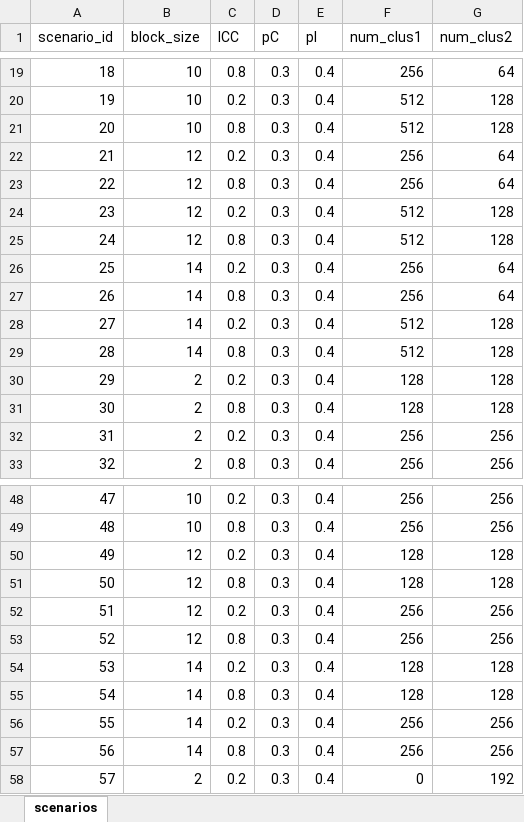
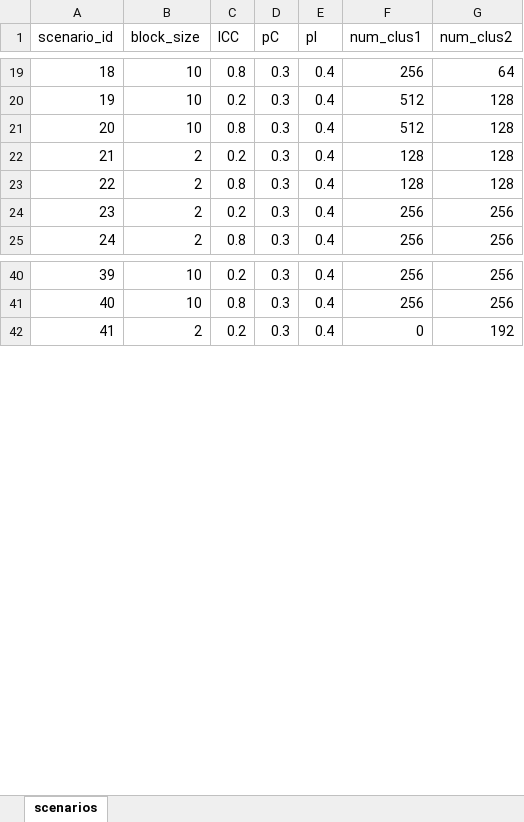
Before and after one commit to klange01/partial-clustering-blockedrand, an Excel workbook: R/scenarios_bin_stratified_fixed.xlsx, sheet scenarios, drawn as a sheet; only a part is shown, gaps mark what is left out; values as stored, in another font and other column widths than the file's, no borders; removed rows and columns are numbered as before the commit, all else as after; the diff covers the shown part only; the diff names each change by its address in the sheet, - before the commit and + after, or states it on an @@ line.

Commit message:
Manuscript v1 scenarios

```diff
--- a/R/scenarios_bin_stratified_fixed.xlsx (sheet scenarios)
+++ b/R/scenarios_bin_stratified_fixed.xlsx (sheet scenarios)
-row 22: 21 | 12 | 0.2 | 0.3 | 0.4 | 256 | 64
-row 23: 22 | 12 | 0.8 | 0.3 | 0.4 | 256 | 64
-row 24: 23 | 12 | 0.2 | 0.3 | 0.4 | 512 | 128
-row 25: 24 | 12 | 0.8 | 0.3 | 0.4 | 512 | 128
-row 26: 25 | 14 | 0.2 | 0.3 | 0.4 | 256 | 64
-row 27: 26 | 14 | 0.8 | 0.3 | 0.4 | 256 | 64
-row 28: 27 | 14 | 0.2 | 0.3 | 0.4 | 512 | 128
-row 29: 28 | 14 | 0.8 | 0.3 | 0.4 | 512 | 128
@@ column A (scenario_id) renumbered between rows 22 and 61 @@
-row 50: 49 | 12 | 0.2 | 0.3 | 0.4 | 128 | 128
-row 51: 50 | 12 | 0.8 | 0.3 | 0.4 | 128 | 128
-row 52: 51 | 12 | 0.2 | 0.3 | 0.4 | 256 | 256
-row 53: 52 | 12 | 0.8 | 0.3 | 0.4 | 256 | 256
-row 54: 53 | 14 | 0.2 | 0.3 | 0.4 | 128 | 128
-row 55: 54 | 14 | 0.8 | 0.3 | 0.4 | 128 | 128
-row 56: 55 | 14 | 0.2 | 0.3 | 0.4 | 256 | 256
-row 57: 56 | 14 | 0.8 | 0.3 | 0.4 | 256 | 256
```
Also changed, not shown: 8 removed rows elsewhere in this sheet, R/scenarios_bin_nonstratified_fixed.xlsx, R/scenarios_cont_nonstratified_fixed.xlsx, 1 other file.
